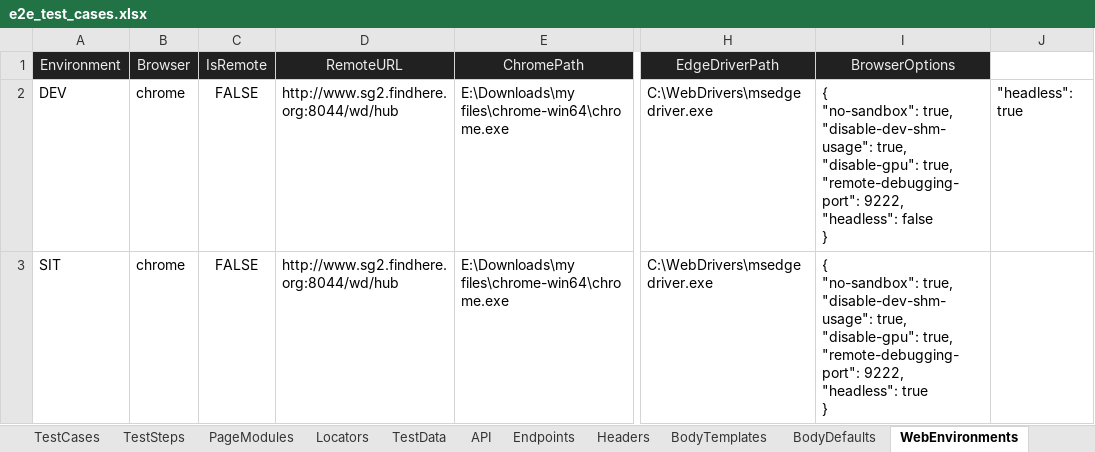
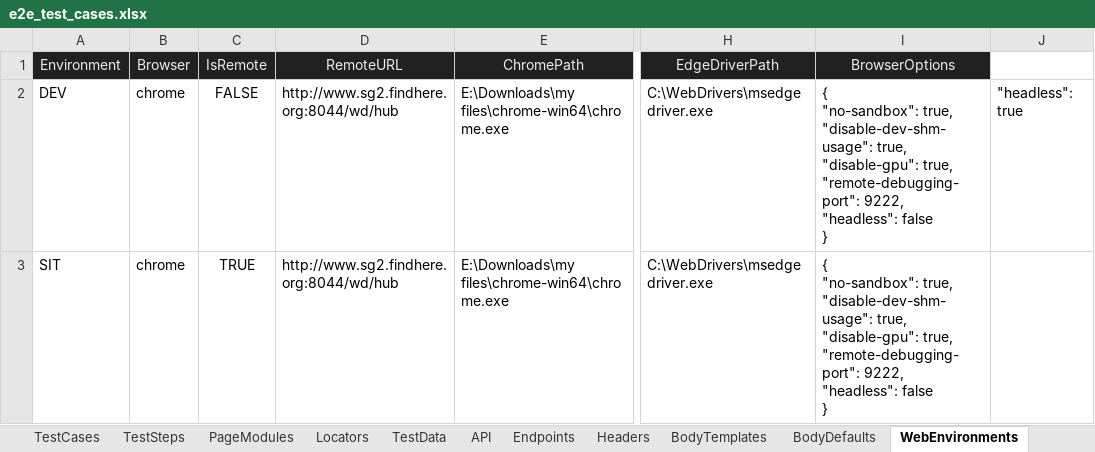
Before and after one commit to huangsx0213/e2e_test_framework, an Excel workbook: test_cases/e2e_test_cases.xlsx, sheet WebEnvironments, drawn as a sheet; only a part is shown, gaps mark what is left out; values as stored, in another font and other column widths than the file's, no borders; ↵ is a line break in a cell; the diff names each change by its address in the sheet, - before the commit and + after, or states it on an @@ line.

Commit message:
add sanity check

```diff
--- a/test_cases/e2e_test_cases.xlsx (sheet WebEnvironments)
+++ b/test_cases/e2e_test_cases.xlsx (sheet WebEnvironments)
-C3 (IsRemote): FALSE
+C3 (IsRemote): TRUE
-I3 (BrowserOptions): …9222, ↵ "headless": true ↵ }
+I3 (BrowserOptions): …9222, ↵ "headless": false ↵ }
```
